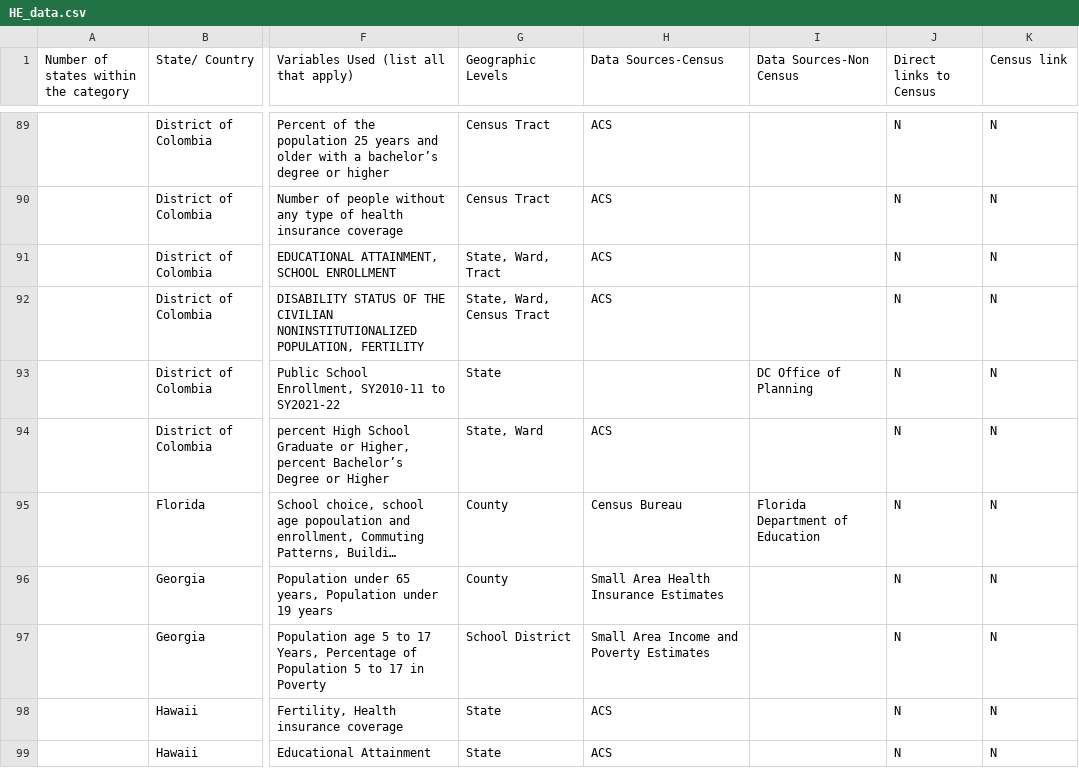
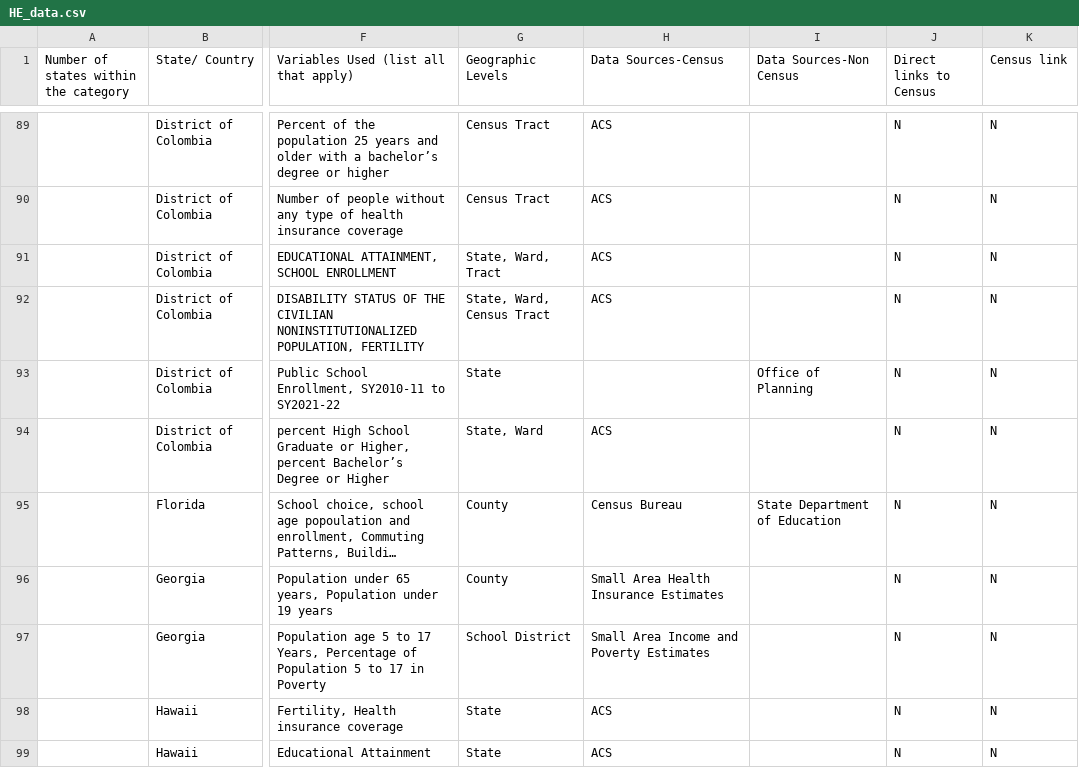
Before and after one commit to DSPG-Young-Scholars-Program/dspg23census, a CSV file: project_website/Finding_Health_and_Education/HE_data.csv, drawn as a sheet; only a part is shown, gaps mark what is left out; long unchanged cells end in …; the diff covers the shown part only; the diff names each change by its address in the sheet, - before the commit and + after, or states it on an @@ line.

```diff
--- a/project_website/Finding_Health_and_Education/HE_data.csv
+++ b/project_website/Finding_Health_and_Education/HE_data.csv
-I93 (Data Sources-Non Census): DC Office of Planning
+I93 (Data Sources-Non Census): Office of Planning
-I95 (Data Sources-Non Census): Florida Department of Education
+I95 (Data Sources-Non Census): State Department of Education
```
Also changed, not shown: 1 removed row and 62 edited cells elsewhere in this file, project_website/Finding_Housing/Housing_data.csv, 6 other files.
